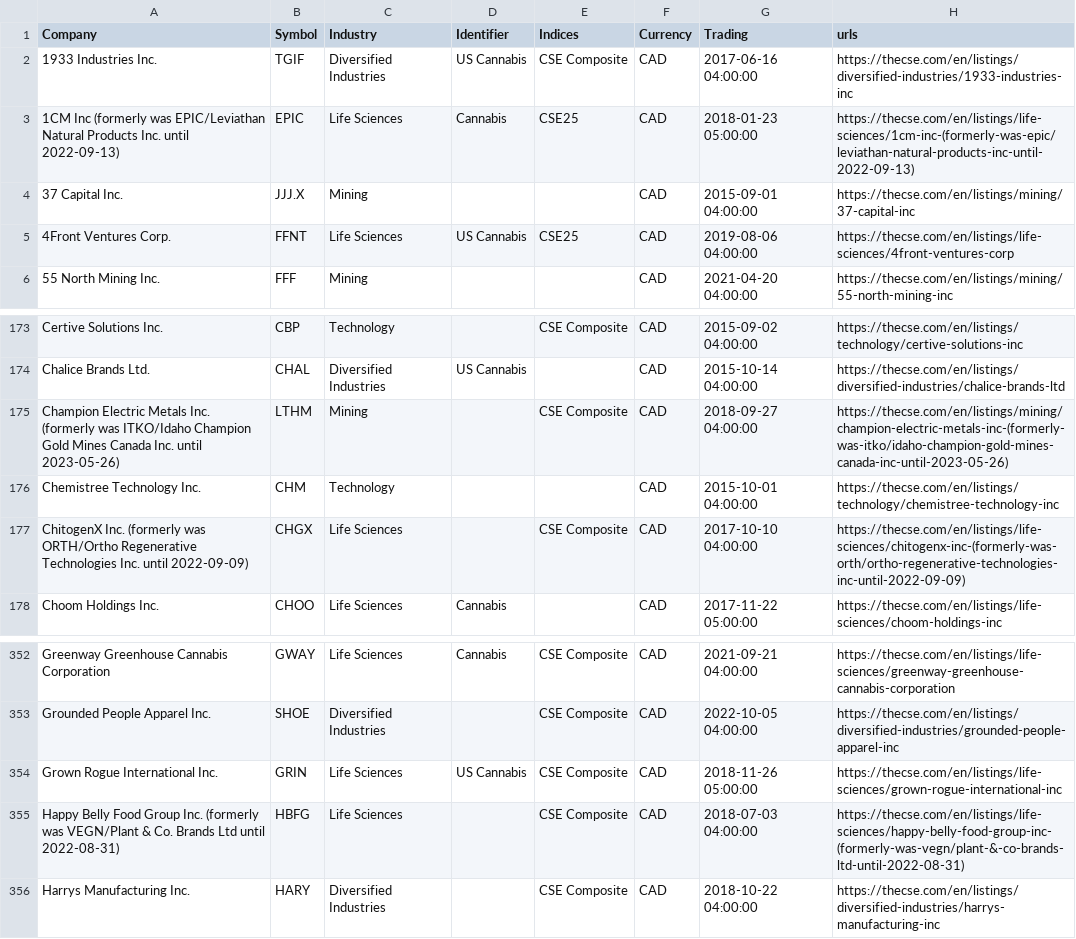
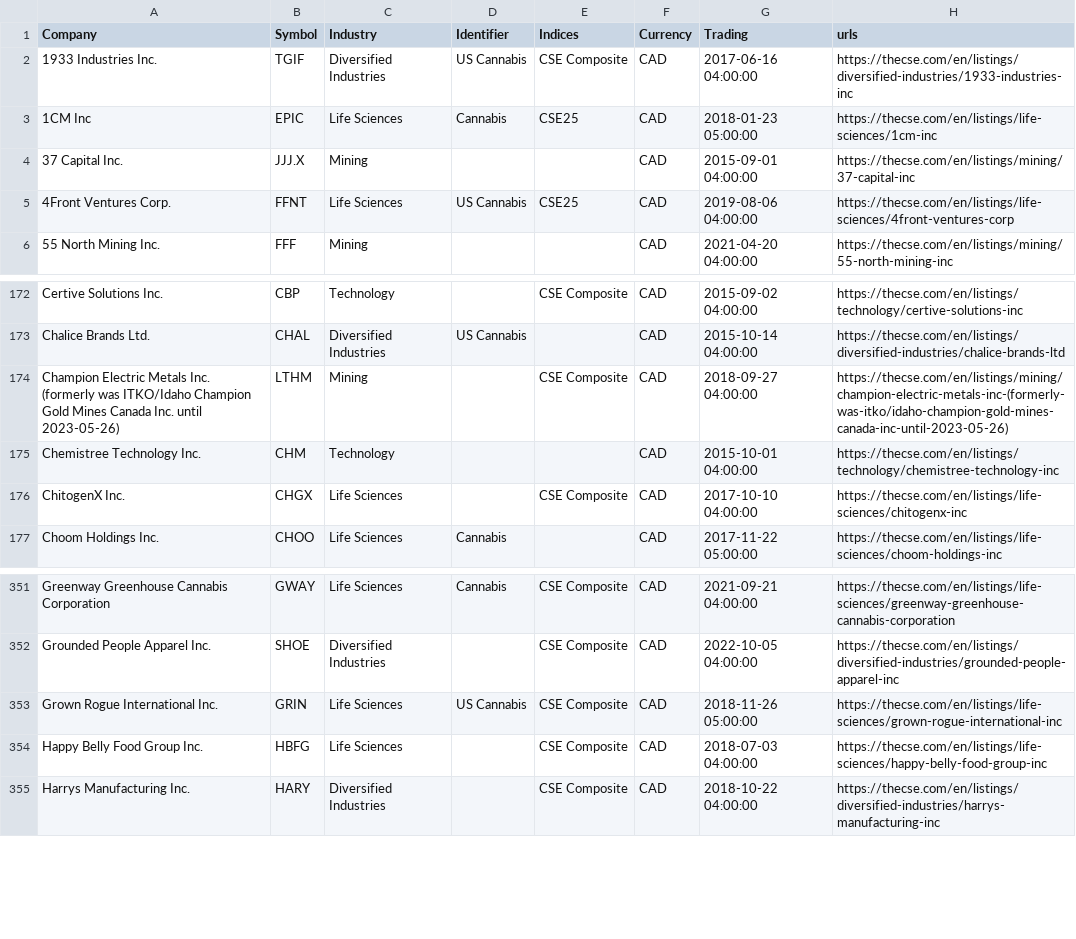
Before and after one commit to FriendlyUser/cad_tickers_list, a CSV file: latest/cse.csv, drawn as a sheet; only a part is shown, gaps mark what is left out; the diff covers the shown part only.

```diff
--- a/latest/cse.csv
+++ b/latest/cse.csv
@@ -2,3 +2,3 @@ Company,Symbol,Industry,Identifier,Indices,Currency,Trading,urls
 1933 Industries Inc.,TGIF,Diversified Industries,US Cannabis,CSE Composite,CAD,2017-06-16 04:00:00,https://thecse.com/en/listings/diversified-industries/1933-industries-inc
-1CM Inc (formerly was EPIC/Leviathan Natural Products Inc. until 2022-09-13),EPIC,Life Sciences,Cannabis,CSE25,CAD,2018-01-23 05:00:00,https://thecse.com/en/listings/life-sciences/1cm-inc-(formerly-was-epic/leviathan-natural-products-inc-until-2022-09-13)
+1CM Inc,EPIC,Life Sciences,Cannabis,CSE25,CAD,2018-01-23 05:00:00,https://thecse.com/en/listings/life-sciences/1cm-inc
 37 Capital Inc.,JJJ.X,Mining,,,CAD,2015-09-01 04:00:00,https://thecse.com/en/listings/mining/37-capital-inc
@@ -176,3 +175,3 @@ Champion Electric Metals Inc. (formerly was ITKO/Idaho Champion Gold Mines Canad
 Chemistree Technology Inc.,CHM,Technology,,,CAD,2015-10-01 04:00:00,https://thecse.com/en/listings/technology/chemistree-technology-inc
-ChitogenX Inc. (formerly was ORTH/Ortho Regenerative Technologies Inc. until 2022-09-09),CHGX,Life Sciences,,CSE Composite,CAD,2017-10-10 04:00:00,https://thecse.com/en/listings/life-sciences/chitogenx-inc-(formerly-was-orth/ortho-regenerative-technologies-inc-until-2022-09-09)
+ChitogenX Inc.,CHGX,Life Sciences,,CSE Composite,CAD,2017-10-10 04:00:00,https://thecse.com/en/listings/life-sciences/chitogenx-inc
 Choom Holdings Inc.,CHOO,Life Sciences,Cannabis,,CAD,2017-11-22 05:00:00,https://thecse.com/en/listings/life-sciences/choom-holdings-inc
@@ -354,3 +353,3 @@ Grounded People Apparel Inc.,SHOE,Diversified Industries,,CSE Composite,CAD,2022
 Grown Rogue International Inc.,GRIN,Life Sciences,US Cannabis,CSE Composite,CAD,2018-11-26 05:00:00,https://thecse.com/en/listings/life-sciences/grown-rogue-international-inc
-Happy Belly Food Group Inc. (formerly was VEGN/Plant & Co. Brands Ltd until 2022-08-31),HBFG,Life Sciences,,CSE Composite,CAD,2018-07-03 04:00:00,https://thecse.com/en/listings/life-sciences/happy-belly-food-group-inc-(formerly-was-vegn/plant-&-co-brands-ltd-until-2022-08-31)
+Happy Belly Food Group Inc.,HBFG,Life Sciences,,CSE Composite,CAD,2018-07-03 04:00:00,https://thecse.com/en/listings/life-sciences/happy-belly-food-group-inc
 Harrys Manufacturing Inc.,HARY,Diversified Industries,,CSE Composite,CAD,2018-10-22 04:00:00,https://thecse.com/en/listings/diversified-industries/harrys-manufacturing-inc
```
Also changed, not shown: 5 added rows and 6 removed rows elsewhere in this file, 30 other files.
